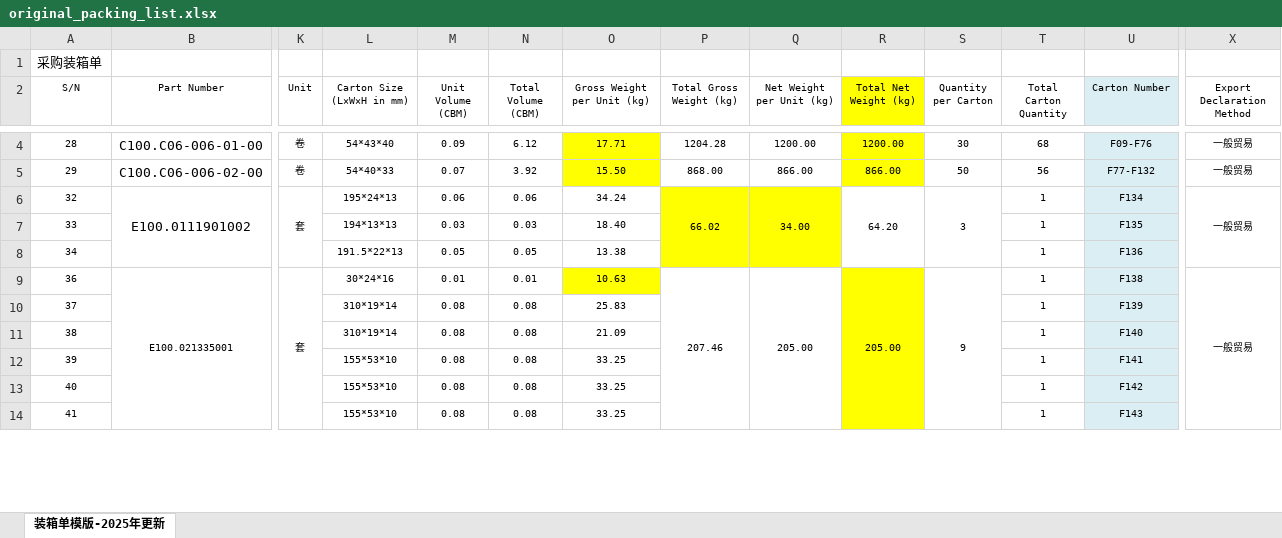
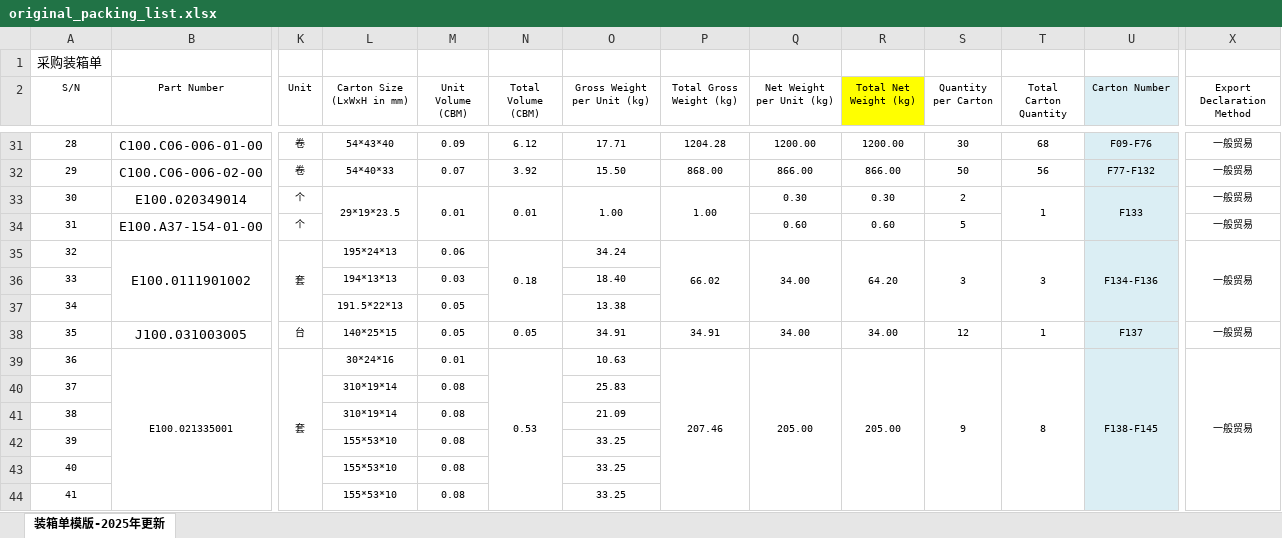
Before and after one commit to anlaganlag/export_reimport, an Excel workbook: testfiles/original_packing_list.xlsx, sheet 装箱单模版-2025年更新, drawn as a sheet; only a part is shown, gaps mark what is left out; values as stored, in another font and other column widths than the file's, no borders; conditional formats not drawn; addresses are those after the commit; rows hold the shown columns only; the diff covers the shown part only; the diff names each change by its address in the sheet, - before the commit and + after, or states it on an @@ line.

```diff
--- a/testfiles/original_packing_list.xlsx (sheet 装箱单模版-2025年更新)
+++ b/testfiles/original_packing_list.xlsx (sheet 装箱单模版-2025年更新)
-O31:O32 fill: #FFFF00
+O31:O32 fill: none
-R31:R32 fill: #FFFF00
+R31:R32 fill: none
+row 33: 30 | E100.020349014 | 个 | 29*19*23.5 | 0.01 | 0.01 | 1.00 | 1.00 | 0.30 | 0.30 | 2 | 1 | F133 | 一般贸易
+row 34: 31 | E100.A37-154-01-00 | 个 |  |  |  |  |  | 0.60 | 0.60 | 5 |  |  | 一般贸易
-N35 (Total Volume (CBM)): 0.06
+N35 (Total Volume (CBM)): 0.18
+N35:N37 merged
-P35:Q37 fill: #FFFF00
+P35:Q37 fill: none
-T35 (Total Carton Quantity): 1
+T35 (Total Carton Quantity): 3
+T35:T37 merged
-U35 (Carton Number): F134
+U35 (Carton Number): F134-F136
+U35:U37 merged
-N36 (Total Volume (CBM)): 0.03
+N36 (Total Volume (CBM)): (empty)
-T36:T37 (Total Carton Quantity): 1
+T36:T37 (Total Carton Quantity): (empty)
-U36 (Carton Number): F135
+U36 (Carton Number): (empty)
-N37 (Total Volume (CBM)): 0.05
+N37 (Total Volume (CBM)): (empty)
-U37 (Carton Number): F136
+U37 (Carton Number): (empty)
+row 38: 35 | J100.031003005 | 台 | 140*25*15 | 0.05 | 0.05 | 34.91 | 34.91 | 34.00 | 34.00 | 12 | 1 | F137 | 一般贸易
-N39 (Total Volume (CBM)): 0.01
+N39 (Total Volume (CBM)): 0.53
+N39:N46 merged
-O39 fill: #FFFF00
+O39 fill: none
-R39:R44 fill: #FFFF00
+R39:R44 fill: none
-T39 (Total Carton Quantity): 1
+T39 (Total Carton Quantity): 8
+T39:T46 merged
-U39 (Carton Number): F138
+U39 (Carton Number): F138-F145
+U39:U46 merged
-N40:N44 (Total Volume (CBM)): 0.08
+N40:N44 (Total Volume (CBM)): (empty)
-T40:T44 (Total Carton Quantity): 1
+T40:T44 (Total Carton Quantity): (empty)
-U40 (Carton Number): F139
+U40 (Carton Number): (empty)
-U41 (Carton Number): F140
+U41 (Carton Number): (empty)
-U42 (Carton Number): F141
+U42 (Carton Number): (empty)
-U43 (Carton Number): F142
+U43 (Carton Number): (empty)
-U44 (Carton Number): F143
+U44 (Carton Number): (empty)
```
Also changed, not shown: 43 added rows, 1 removed row, 6 edited cells and cell formats elsewhere in this sheet, formulas that keep their value, 1 other file.
